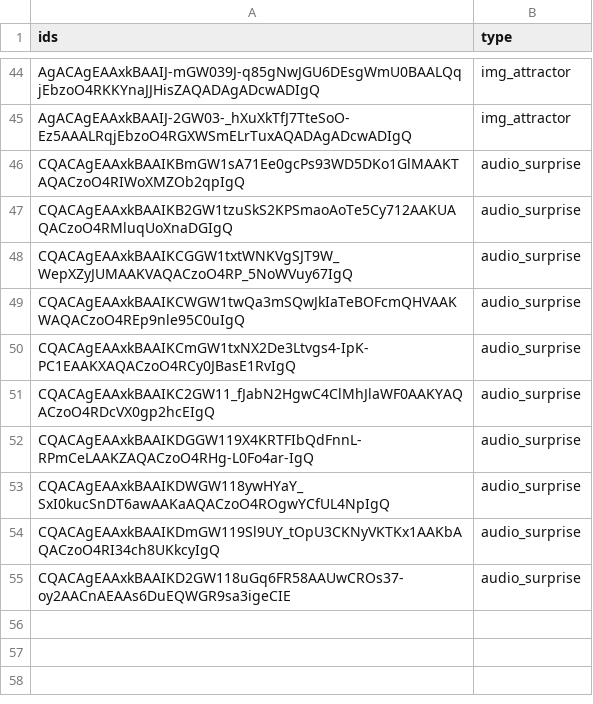
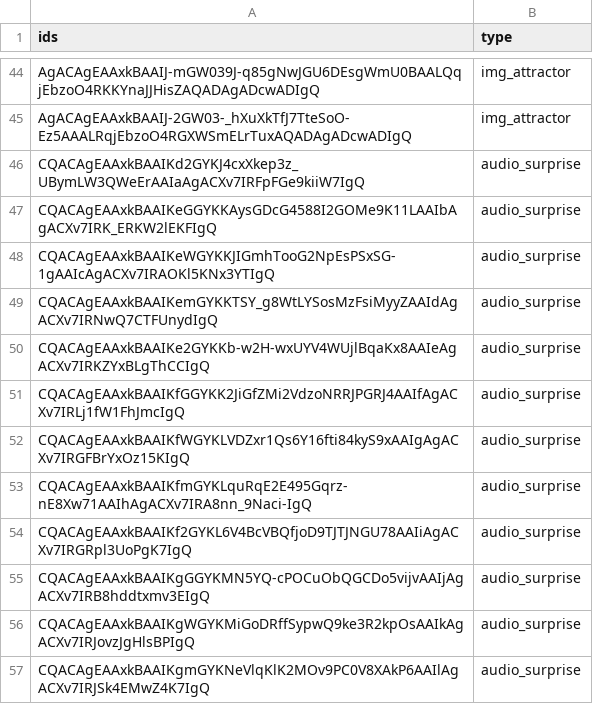
Before and after one commit to rvalla/azarte.bot, a CSV file: assets/online_resources_ids.csv, drawn as a sheet; only a part is shown, gaps mark what is left out.

Commit message:
Updating assets...

```diff
--- a/assets/online_resources_ids.csv
+++ b/assets/online_resources_ids.csv
@@ -45,11 +45,13 @@ AgACAgEAAxkBAAIJ-mGW039J-q85gNwJGU6DEsgWmU0BAALQqjEbzoO4RKKYnaJJHisZAQADAgADcwAD
 AgACAgEAAxkBAAIJ-2GW03-_hXuXkTfJ7TteSoO-Ez5AAALRqjEbzoO4RGXWSmELrTuxAQADAgADcwADIgQ;img_attractor;
-CQACAgEAAxkBAAIKBmGW1sA71Ee0gcPs93WD5DKo1GlMAAKTAQACzoO4RIWoXMZOb2qpIgQ;audio_surprise;
-CQACAgEAAxkBAAIKB2GW1tzuSkS2KPSmaoAoTe5Cy712AAKUAQACzoO4RMluqUoXnaDGIgQ;audio_surprise;
-CQACAgEAAxkBAAIKCGGW1txtWNKVgSJT9W_WepXZyJUMAAKVAQACzoO4RP_5NoWVuy67IgQ;audio_surprise;
-CQACAgEAAxkBAAIKCWGW1twQa3mSQwJkIaTeBOFcmQHVAAKWAQACzoO4REp9nle95C0uIgQ;audio_surprise;
-CQACAgEAAxkBAAIKCmGW1txNX2De3Ltvgs4-IpK-PC1EAAKXAQACzoO4RCy0JBasE1RvIgQ;audio_surprise;
-CQACAgEAAxkBAAIKC2GW11_fJabN2HgwC4ClMhJlaWF0AAKYAQACzoO4RDcVX0gp2hcEIgQ;audio_surprise;
-CQACAgEAAxkBAAIKDGGW119X4KRTFIbQdFnnL-RPmCeLAAKZAQACzoO4RHg-L0Fo4ar-IgQ;audio_surprise;
-CQACAgEAAxkBAAIKDWGW118ywHYaY_SxI0kucSnDT6awAAKaAQACzoO4ROgwYCfUL4NpIgQ;audio_surprise;
-CQACAgEAAxkBAAIKDmGW119Sl9UY_tOpU3CKNyVKTKx1AAKbAQACzoO4RI34ch8UKkcyIgQ;audio_surprise;
-CQACAgEAAxkBAAIKD2GW118uGq6FR58AAUwCROs37-oy2AACnAEAAs6DuEQWGR9sa3igeCIE;audio_surprise;
+CQACAgEAAxkBAAIKd2GYKJ4cxXkep3z_UBymLW3QWeErAAIaAgACXv7IRFpFGe9kiiW7IgQ;audio_surprise;
+CQACAgEAAxkBAAIKeGGYKKAysGDcG4588I2GOMe9K11LAAIbAgACXv7IRK_ERKW2lEKFIgQ;audio_surprise;
+CQACAgEAAxkBAAIKeWGYKKJIGmhTooG2NpEsPSxSG-1gAAIcAgACXv7IRAOKl5KNx3YTIgQ;audio_surprise;
+CQACAgEAAxkBAAIKemGYKKTSY_g8WtLYSosMzFsiMyyZAAIdAgACXv7IRNwQ7CTFUnydIgQ;audio_surprise;
+CQACAgEAAxkBAAIKe2GYKKb-w2H-wxUYV4WUjlBqaKx8AAIeAgACXv7IRKZYxBLgThCCIgQ;audio_surprise;
+CQACAgEAAxkBAAIKfGGYKK2JiGfZMi2VdzoNRRJPGRJ4AAIfAgACXv7IRLj1fW1FhJmcIgQ;audio_surprise;
+CQACAgEAAxkBAAIKfWGYKLVDZxr1Qs6Y16fti84kyS9xAAIgAgACXv7IRGFBrYxOz15KIgQ;audio_surprise;
+CQACAgEAAxkBAAIKfmGYKLquRqE2E495Gqrz-nE8Xw71AAIhAgACXv7IRA8nn_9Naci-IgQ;audio_surprise;
+CQACAgEAAxkBAAIKf2GYKL6V4BcVBQfjoD9TJTJNGU78AAIiAgACXv7IRGRpl3UoPgK7IgQ;audio_surprise;
+CQACAgEAAxkBAAIKgGGYKMN5YQ-cPOCuObQGCDo5vijvAAIjAgACXv7IRB8hddtxmv3EIgQ;audio_surprise;
+CQACAgEAAxkBAAIKgWGYKMiGoDRffSypwQ9ke3R2kpOsAAIkAgACXv7IRJovzJgHlsBPIgQ;audio_surprise;
+CQACAgEAAxkBAAIKgmGYKNeVlqKlK2MOv9PC0V8XAkP6AAIlAgACXv7IRJSk4EMwZ4K7IgQ;audio_surprise;
```
Also changed, not shown: 13 other files.
